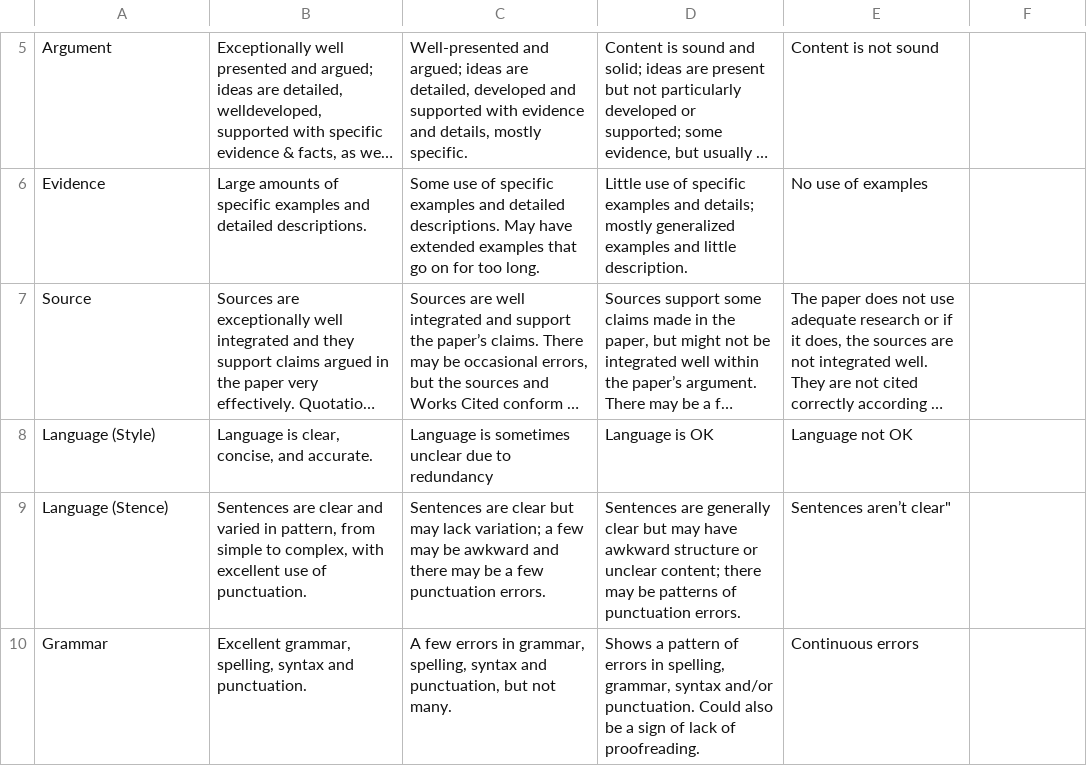
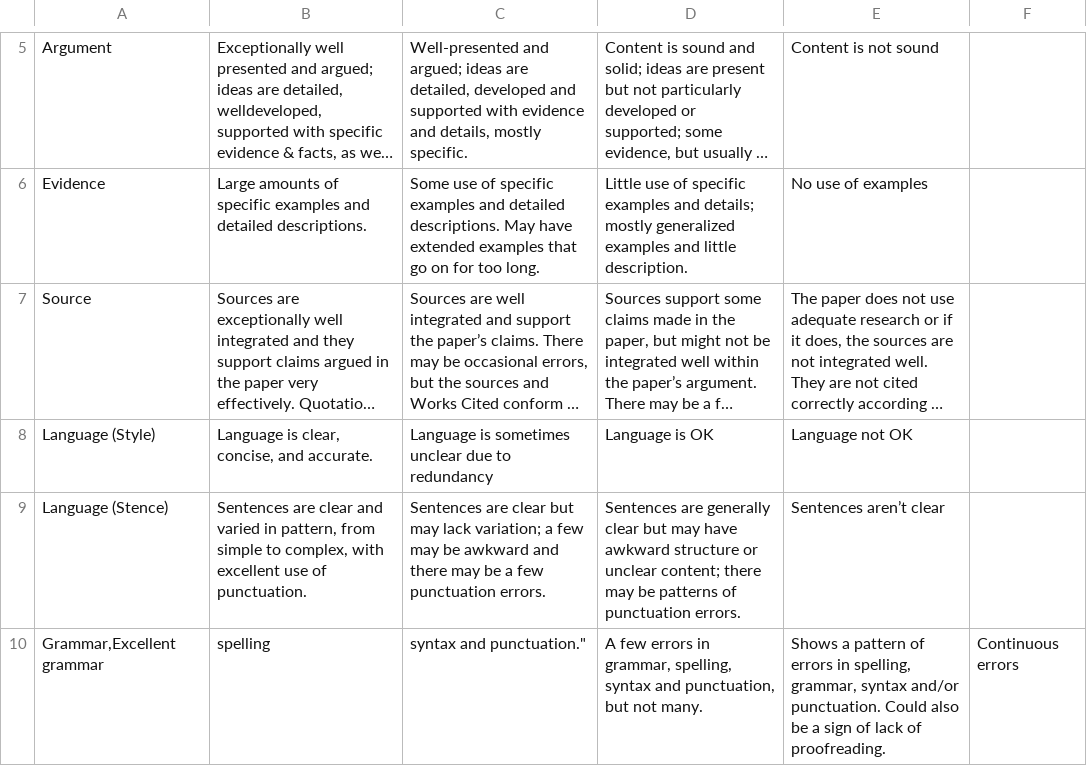
Before and after one commit to junting-huang/fws_speed_grading, a CSV file: grading_rubric.csv, drawn as a sheet; only a part is shown, gaps mark what is left out; long unchanged cells end in …; removed rows and columns are numbered as before the commit, all else as after; the diff names each change by its address in the sheet, - before the commit and + after, or states it on an @@ line.

Commit message:
Update grading_rubric.csv

```diff
--- a/grading_rubric.csv
+++ b/grading_rubric.csv
-E9: Sentences aren’t clear"
+E9: Sentences aren’t clear
-row 10: Grammar | Excellent grammar, spelling, syntax and punctuation. | A few errors in grammar, spelling, syntax and punctuation, but not many. | Shows a pattern of errors in spelling, grammar, syntax and/or punctuation. Could also be a sign of lack of proofreading. | Continuous errors
+row 10: Grammar,Excellent grammar | spelling | syntax and punctuation." | A few errors in grammar, spelling, syntax and punctuation, but not many. | Shows a pattern of errors in spelling, grammar, syntax and/or punctuation. Could also be a sign of lack of proofreading. | Continuous errors
```
